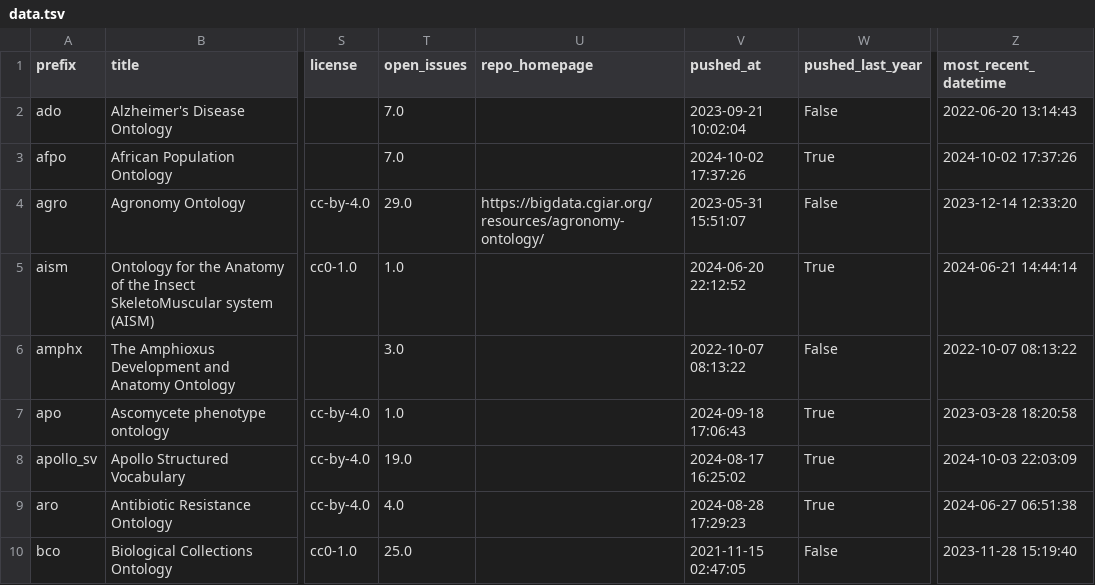
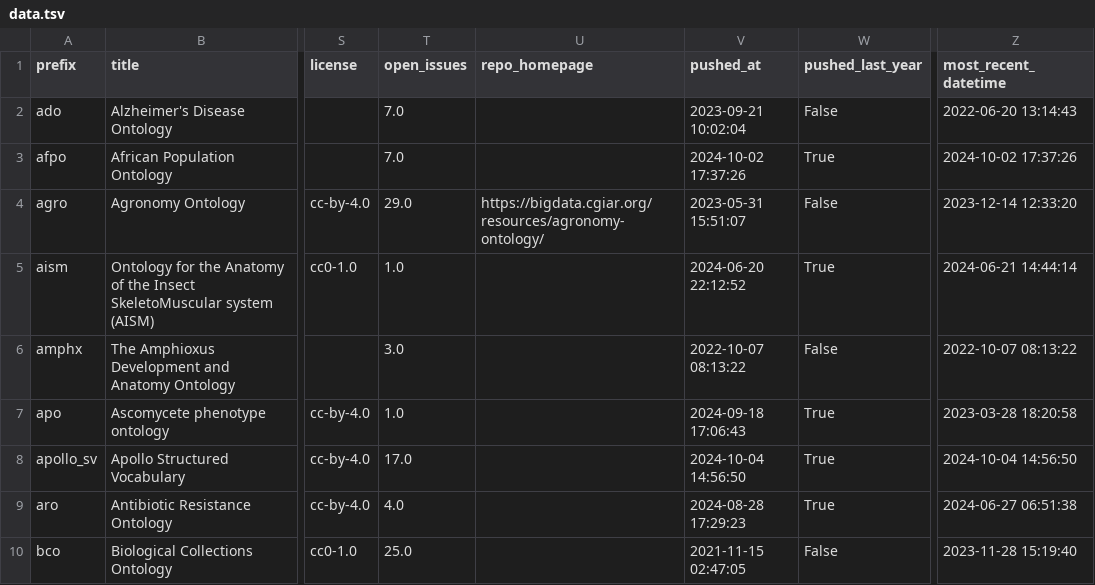
Before and after one commit to cthoyt/obo-community-health, a TSV file: data/data.tsv, drawn as a sheet; only a part is shown, gaps mark what is left out; the diff covers the shown part only; the diff names each change by its address in the sheet, - before the commit and + after, or states it on an @@ line.

```diff
--- a/data/data.tsv
+++ b/data/data.tsv
-T8 (open_issues): 19.0
+T8 (open_issues): 17.0
-V8 (pushed_at): 2024-08-17 16:25:02
+V8 (pushed_at): 2024-10-04 14:56:50
-Z8 (most_recent_datetime): 2024-10-03 22:03:09
+Z8 (most_recent_datetime): 2024-10-04 14:56:50
```
Also changed, not shown: 42 edited cells elsewhere in this file, 6 other files.
